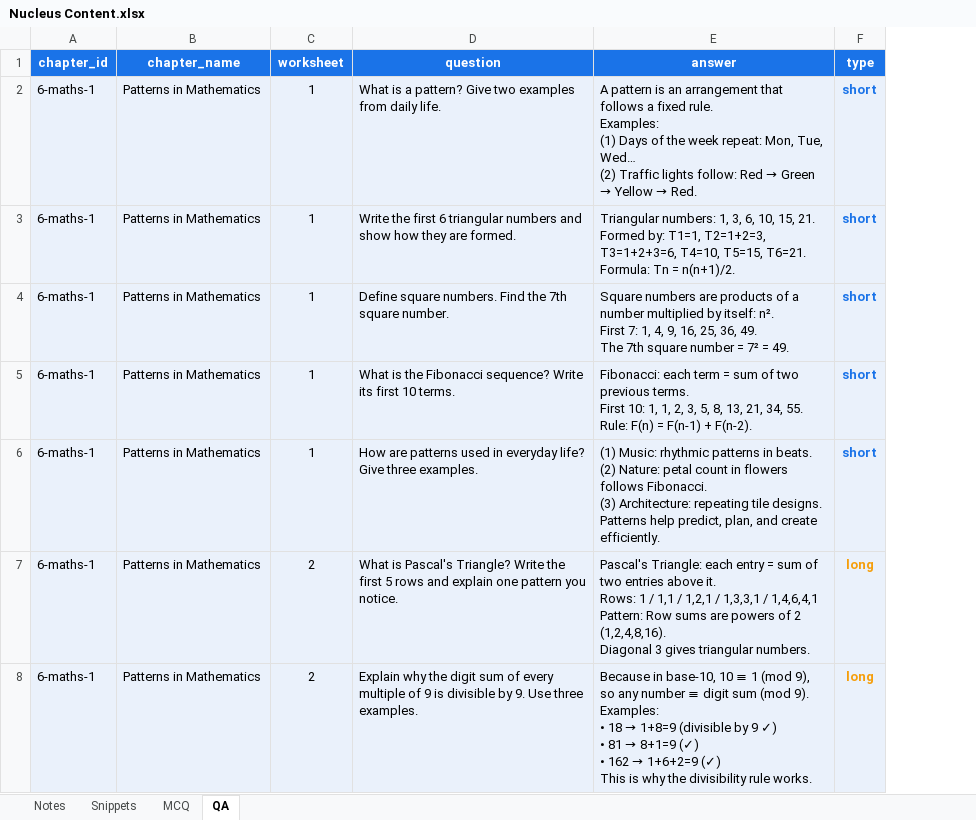
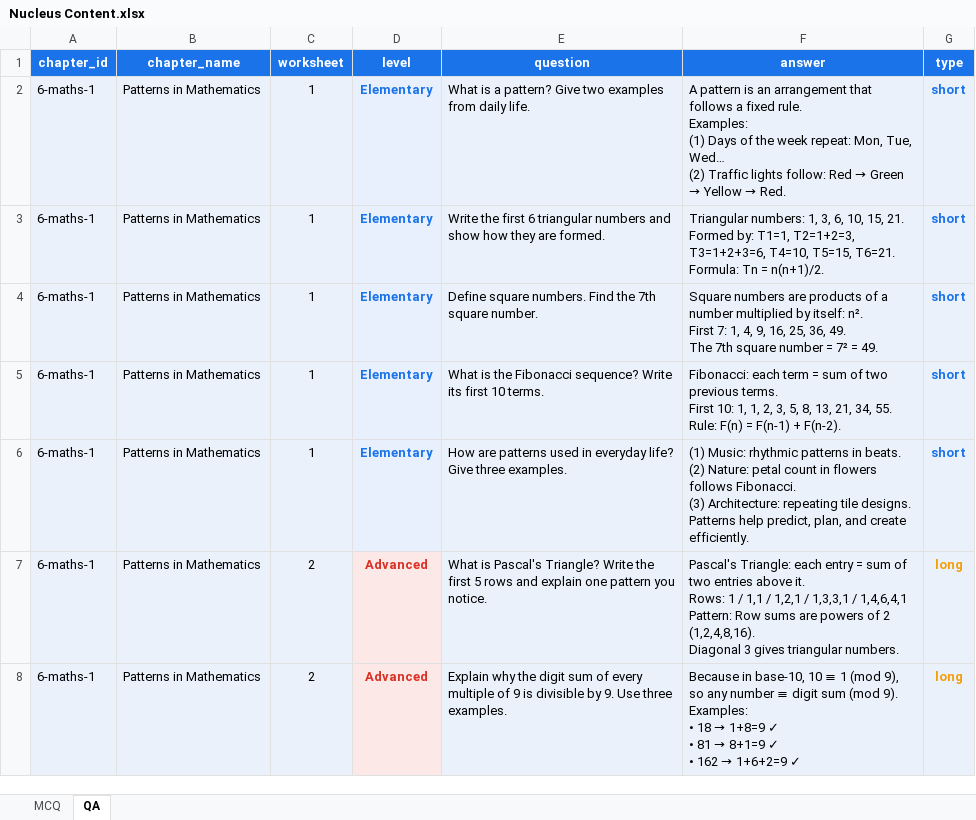
Before and after one commit to czszz9t88w-ops/nucleus, an Excel workbook: templates/Nucleus Content.xlsx, sheet QA, drawn as a sheet; only a part is shown; values as stored, in another font and other column widths than the file's, no borders; addresses are those after the commit; ↵ is a line break in a cell; the diff covers the shown part only; the diff names each change by its address in the sheet, - before the commit and + after, or states it on an @@ line.

```diff
--- a/templates/Nucleus Content.xlsx (sheet QA)
+++ b/templates/Nucleus Content.xlsx (sheet QA)
-sheet tab: Notes
-sheet tab: Snippets
+column D (level), rows 2-8: Elementary | Elementary | Elementary | Elementary | Elementary | Advanced | Advanced
@@ F8 (answer): …→ 1+8=9 (divisible by 9 ✓) ↵ • 81 → 8+1=9 (✓) ↵ • 162 → 1+6+2=9 (✓) ↵ This is why the divisibility rule works. → …→ 1+8=9 ✓ ↵ • 81 → 8+1=9 ✓ ↵ • 162 → 1+6+2=9 ✓ @@
```
Also changed, not shown: 23 edited cells elsewhere in this sheet, sheet MCQ, 2 other files.
